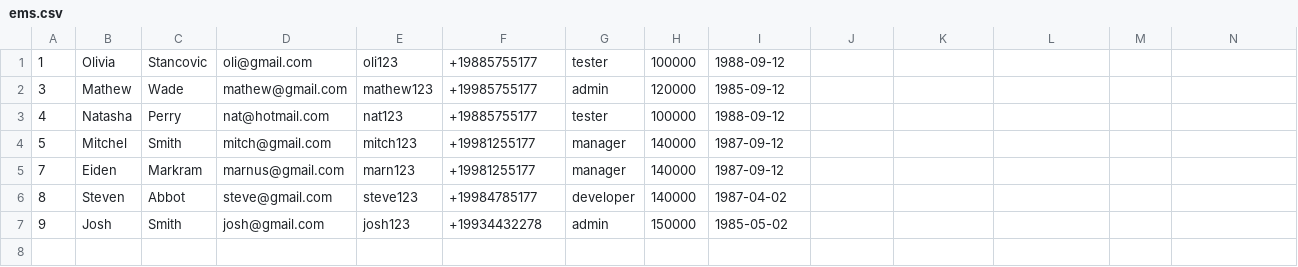
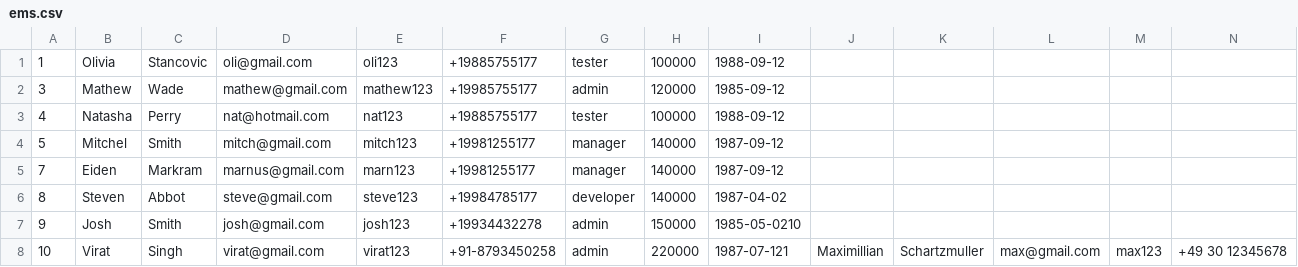
Before and after one commit to ShreyasAwankar/Employee-Management-System-REST-APIs, a CSV file: ems.csv, drawn as a sheet; only a part is shown; rows hold the shown columns only; the diff names each change by its address in the sheet, - before the commit and + after, or states it on an @@ line.

```diff
--- a/ems.csv
+++ b/ems.csv
-I7: 1985-05-02
+I7: 1985-05-0210
+row 8: 10 | Virat | Singh | virat@gmail.com | virat123 | +91-8793450258 | admin | 220000 | 1987-07-121 | Maximillian | Schartzmuller | max@gmail.com | max123 | +49 30 12345678
```
Also changed, not shown: 1 other file.
